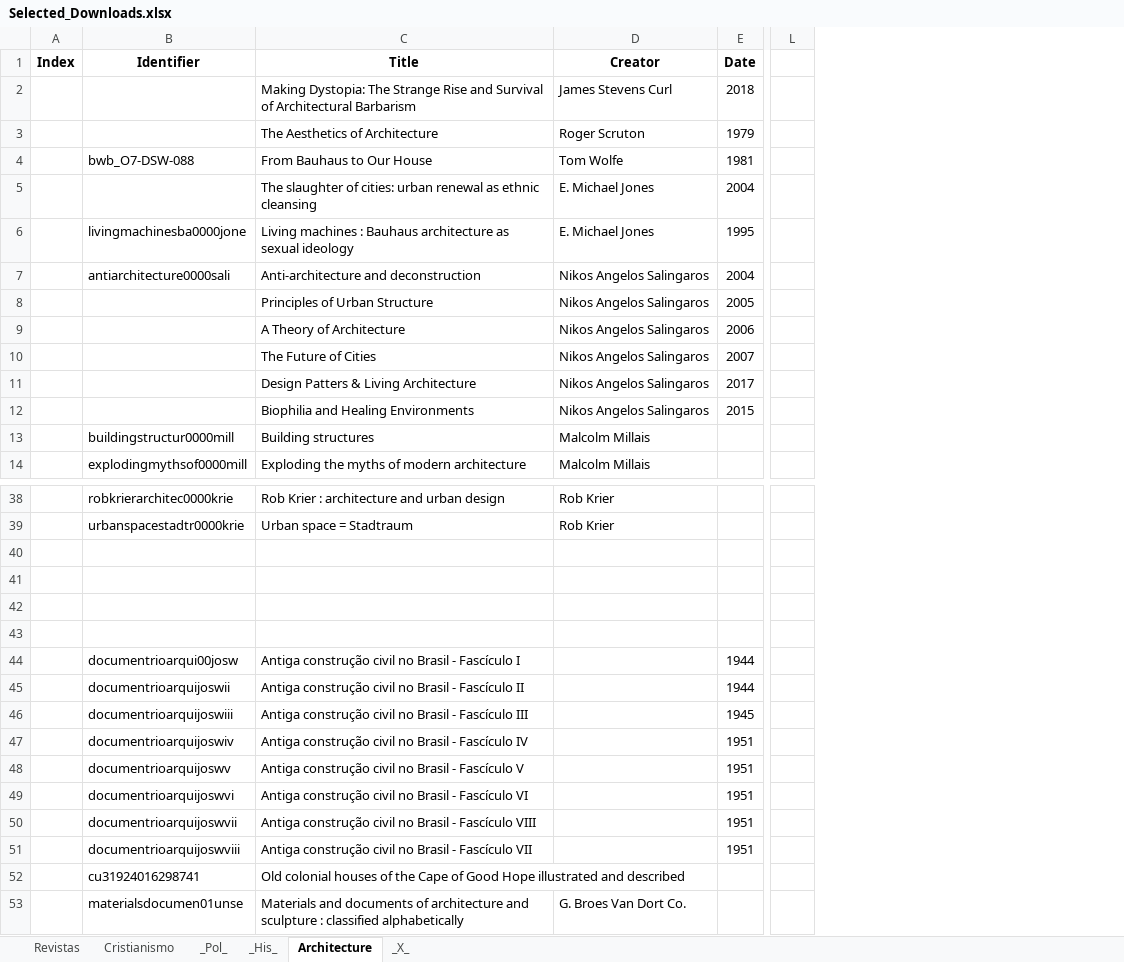
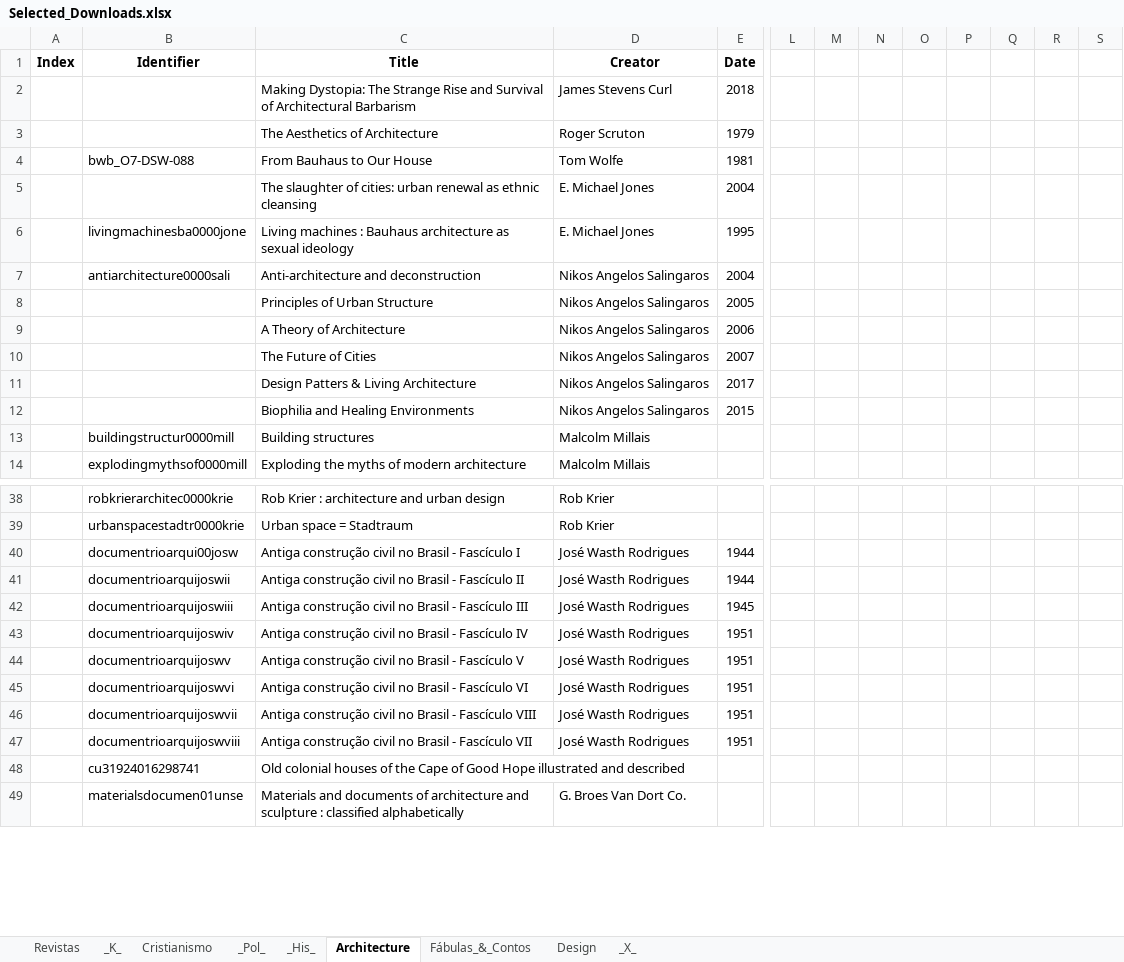
Before and after one commit to GabrielCalheiros/Archive-Skrapper, an Excel workbook: Selected_Downloads.xlsx, sheet Architecture, drawn as a sheet; only a part is shown, gaps mark what is left out; values as stored, in another font and other column widths than the file's, no borders; removed rows and columns are numbered as before the commit, all else as after; rows hold the shown columns only; the diff covers the shown part only; the diff names each change by its address in the sheet, - before the commit and + after, or states it on an @@ line.

```diff
--- a/Selected_Downloads.xlsx (sheet Architecture)
+++ b/Selected_Downloads.xlsx (sheet Architecture)
+sheet tab: _K_
+sheet tab: Fábulas_&_Contos
+sheet tab: Design
-column L, empty
+column L, empty
+column M, empty
+column N, empty
+column O, empty
+column P, empty
+column Q, empty
+column R, empty
+column S, empty
-row 40: (empty)
-row 41: (empty)
-row 42: (empty)
-row 43: (empty)
-D40:D47 (Creator): (empty)
+D40:D47 (Creator): José Wasth Rodrigues
```
Also changed, not shown: 32 added rows elsewhere in this sheet, sheet _X_, sheet _His_, sheet _Pol_, 9 other files.
